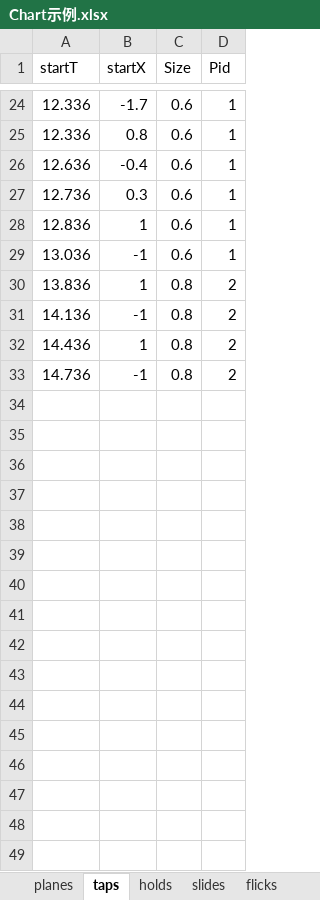
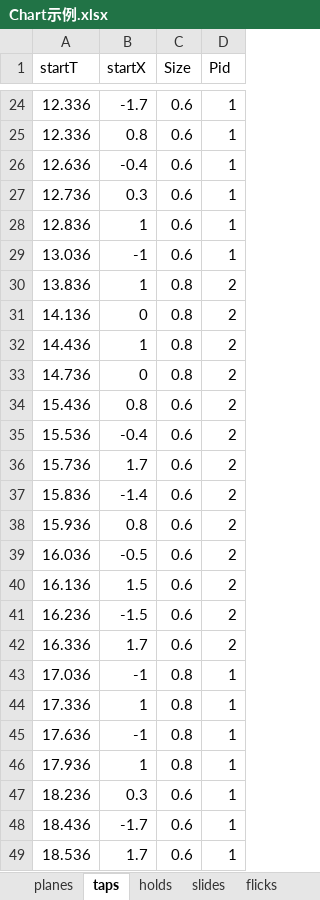
Before and after one commit to DEDOUO/Xenody, an Excel workbook: Assets/Scripts/Chart示例.xlsx, sheet taps, drawn as a sheet; only a part is shown, gaps mark what is left out; values as stored, in another font and other column widths than the file's, no borders; the diff covers the shown part only; the diff names each change by its address in the sheet, - before the commit and + after, or states it on an @@ line.

```diff
--- a/Assets/Scripts/Chart示例.xlsx (sheet taps)
+++ b/Assets/Scripts/Chart示例.xlsx (sheet taps)
-B31 (startX): -1
+B31 (startX): 0
-B33 (startX): -1
+B33 (startX): 0
+row 34: 15.436 | 0.8 | 0.6 | 2
+row 35: 15.536 | -0.4 | 0.6 | 2
+row 36: 15.736 | 1.7 | 0.6 | 2
+row 37: 15.836 | -1.4 | 0.6 | 2
+row 38: 15.936 | 0.8 | 0.6 | 2
+row 39: 16.036 | -0.5 | 0.6 | 2
+row 40: 16.136 | 1.5 | 0.6 | 2
+row 41: 16.236 | -1.5 | 0.6 | 2
+row 42: 16.336 | 1.7 | 0.6 | 2
+row 43: 17.036 | -1 | 0.8 | 1
+row 44: 17.336 | 1 | 0.8 | 1
+row 45: 17.636 | -1 | 0.8 | 1
+row 46: 17.936 | 1 | 0.8 | 1
+row 47: 18.236 | 0.3 | 0.6 | 1
+row 48: 18.436 | -1.7 | 0.6 | 1
+row 49: 18.536 | 1.7 | 0.6 | 1
```
Also changed, not shown: 39 added rows and 2 edited cells elsewhere in this sheet, sheet Sheet1, sheet holds, sheet planes, sheet stars, sheet slides, sheet flicks, 10 other files.
